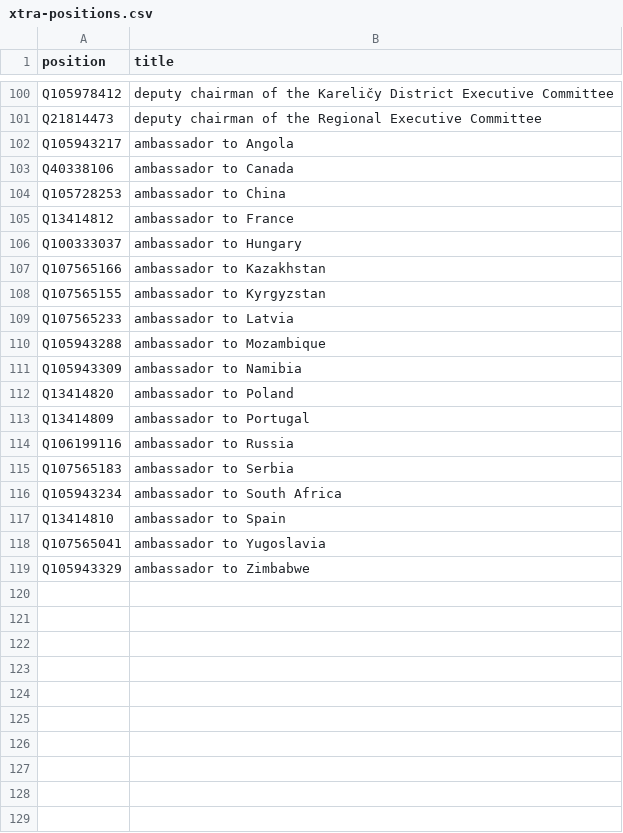
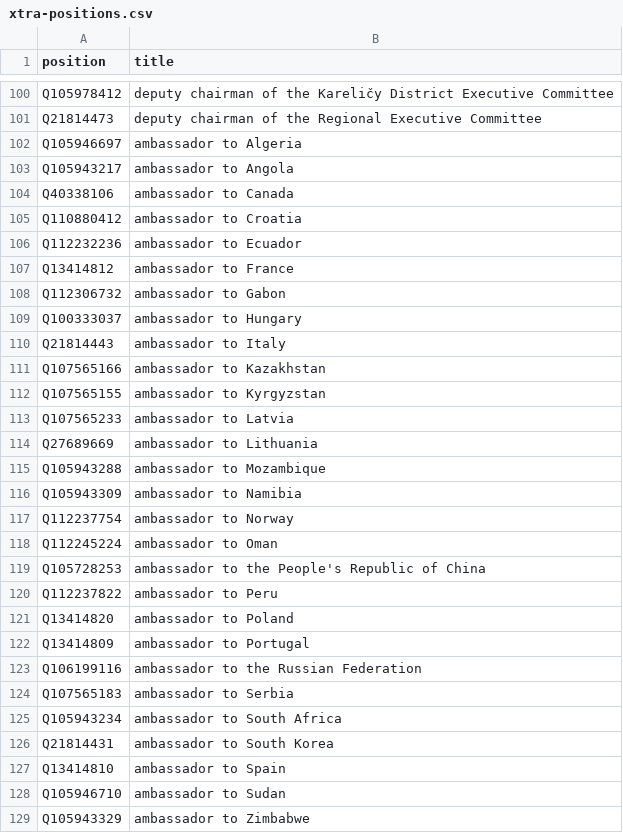
Before and after one commit to every-politician-scrapers/belarus-ministers, a CSV file: wikidata/xtra-positions.csv, drawn as a sheet; only a part is shown, gaps mark what is left out.

Commit message:
add more ambassadorial positions

```diff
--- a/wikidata/xtra-positions.csv
+++ b/wikidata/xtra-positions.csv
@@ -101,7 +101,11 @@ Q105978412,deputy chairman of the Kareličy District Executive Committee
 Q21814473,deputy chairman of the Regional Executive Committee
+Q105946697,ambassador to Algeria
 Q105943217,ambassador to Angola
 Q40338106,ambassador to Canada
-Q105728253,ambassador to China
+Q110880412,ambassador to Croatia
+Q112232236,ambassador to Ecuador
 Q13414812,ambassador to France
+Q112306732,ambassador to Gabon
 Q100333037,ambassador to Hungary
+Q21814443,ambassador to Italy
 Q107565166,ambassador to Kazakhstan
@@ -109,11 +113,17 @@ Q107565155,ambassador to Kyrgyzstan
 Q107565233,ambassador to Latvia
+Q27689669,ambassador to Lithuania
 Q105943288,ambassador to Mozambique
 Q105943309,ambassador to Namibia
+Q112237754,ambassador to Norway
+Q112245224,ambassador to Oman
+Q105728253,ambassador to the People's Republic of China
+Q112237822,ambassador to Peru
 Q13414820,ambassador to Poland
 Q13414809,ambassador to Portugal
-Q106199116,ambassador to Russia
+Q106199116,ambassador to the Russian Federation
 Q107565183,ambassador to Serbia
 Q105943234,ambassador to South Africa
+Q21814431,ambassador to South Korea
 Q13414810,ambassador to Spain
-Q107565041,ambassador to Yugoslavia
+Q105946710,ambassador to Sudan
 Q105943329,ambassador to Zimbabwe
```
